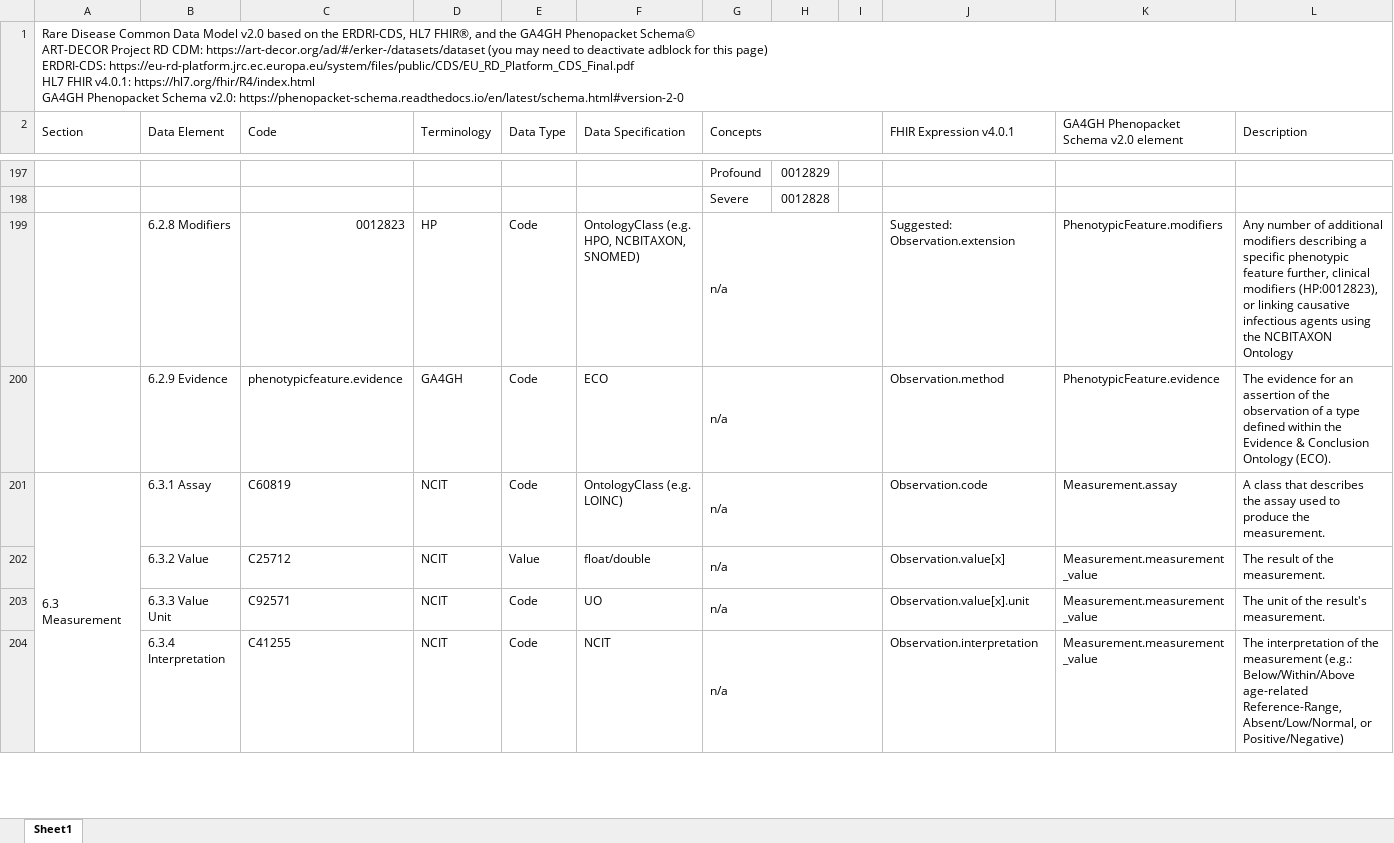
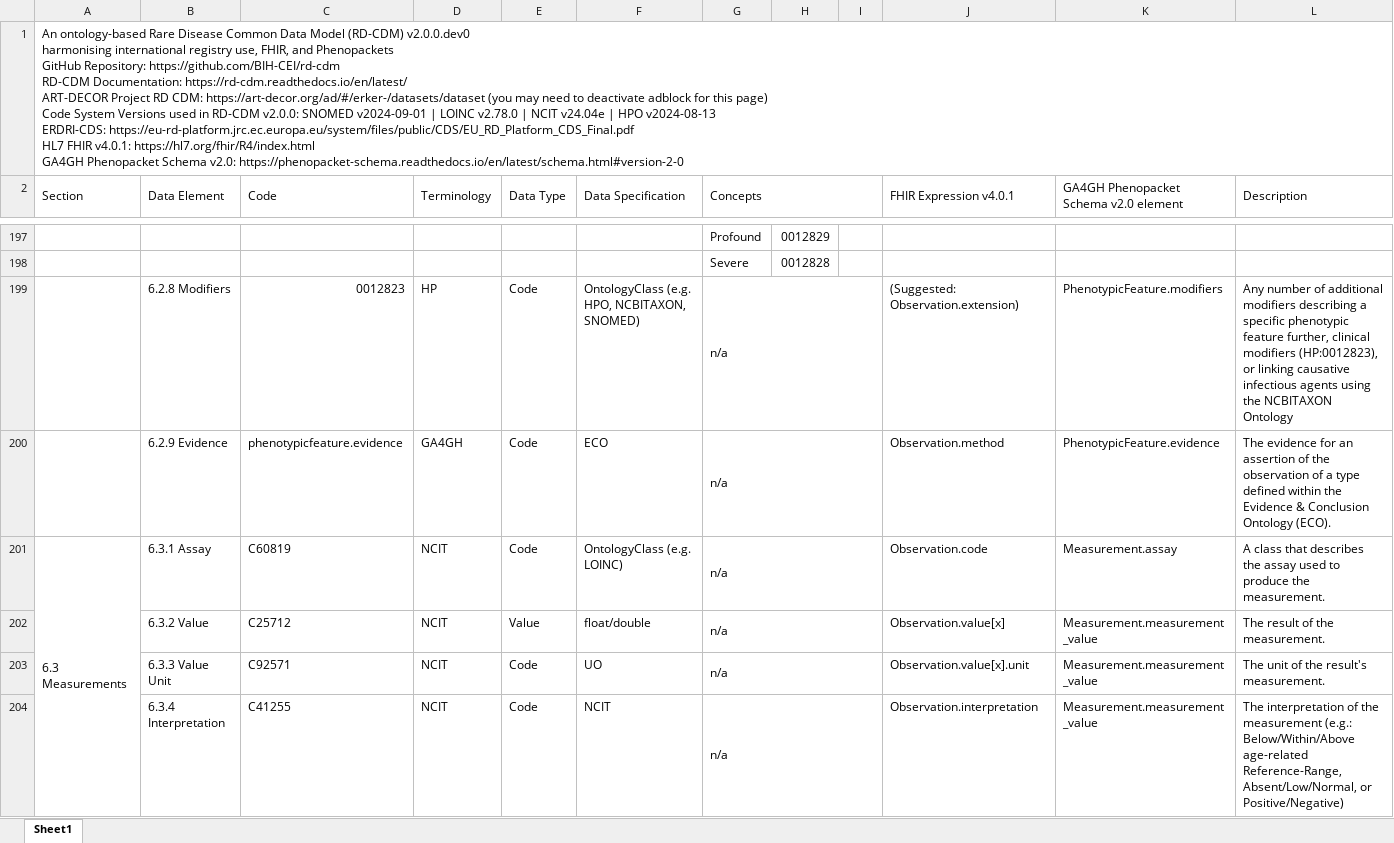
Before and after one commit to BIH-CEI/rd-cdm, an Excel workbook: docs/_static/v2_0_0_dev0/rd_cdm_v2_0_0_dev0.xlsx, sheet Sheet1, drawn as a sheet; only a part is shown, gaps mark what is left out; values as stored, in another font and other column widths than the file's, no cell formats; charts and pictures not drawn; ↵ is a line break in a cell; the diff covers the shown part only; the diff names each change by its address in the sheet, - before the commit and + after, or states it on an @@ line.

Commit message:
update figures and tables

```diff
--- a/docs/_static/v2_0_0_dev0/rd_cdm_v2_0_0_dev0.xlsx (sheet Sheet1)
+++ b/docs/_static/v2_0_0_dev0/rd_cdm_v2_0_0_dev0.xlsx (sheet Sheet1)
-A1 (Section): Rare Disease Common Data Model v2.0 based on the ERDRI-CDS, HL7 FHIR®, and the GA4GH Phenopacket Schema© ↵ ART-DECOR Project RD CDM: https://art-decor.org/ad/#/erker-/datasets/dataset (you may need to deactivate adblock for this page) ↵ ERDRI-CDS: https://eu-rd-platform.jrc.ec.europa.eu/system/files/public/CDS/EU_RD_Platform_CDS_Final.pdf…
+A1 (Section): An ontology-based Rare Disease Common Data Model (RD-CDM) v2.0.0.dev0 ↵ harmonising international registry use, FHIR, and Phenopackets ↵ GitHub Repository: https://github.com/BIH-CEI/rd-cdm ↵ RD-CDM Documentation: https://rd-cdm.readthedocs.io/en/latest/ ↵ ART-DECOR Project RD CDM: https://art-decor.org/ad/#/erker-/datasets/dataset (you may need to deactivate adblock for this page) ↵ Code System Versions used in RD-CDM v2.0.0: SNOMED v2024-09-01 | LOINC v2.78.0 | NCIT v24.04e | HPO v2024-08-13 ↵ ERDRI-CDS: https://eu-rd-platform.jrc.ec.europa.eu/system/files/public/CDS/EU_RD_Platform_CDS_Final.pdf…
-J199 (FHIR Expression v4.0.1): Suggested: Observation.extension
+J199 (FHIR Expression v4.0.1): (Suggested: Observation.extension)
-A201 (Section): 6.3 Measurement
+A201 (Section): 6.3 Measurements
```
Also changed, not shown: 44 edited cells elsewhere in this sheet, cell formats, charts or pictures, 4 other files.
